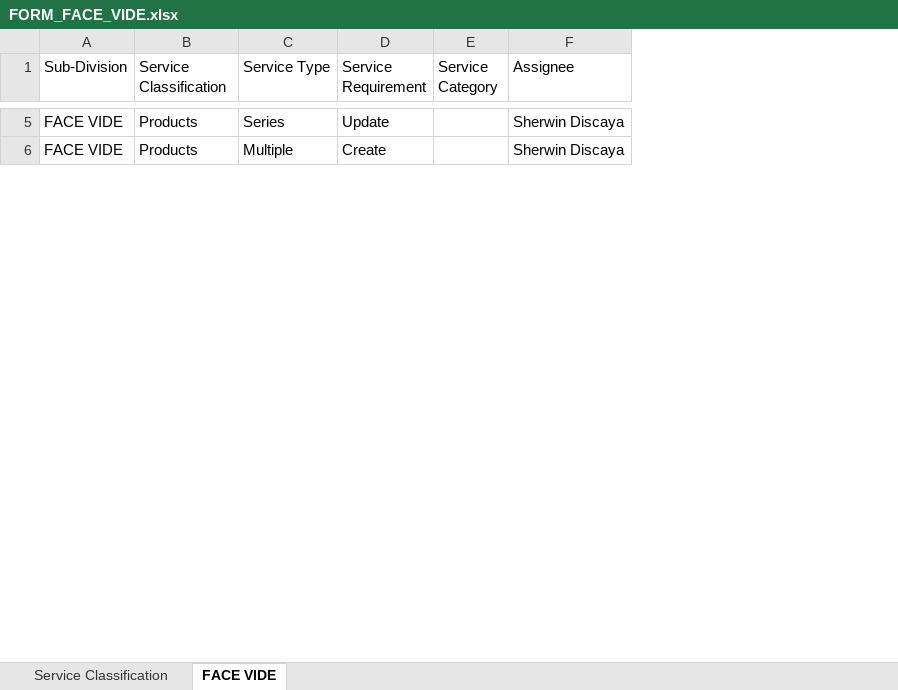
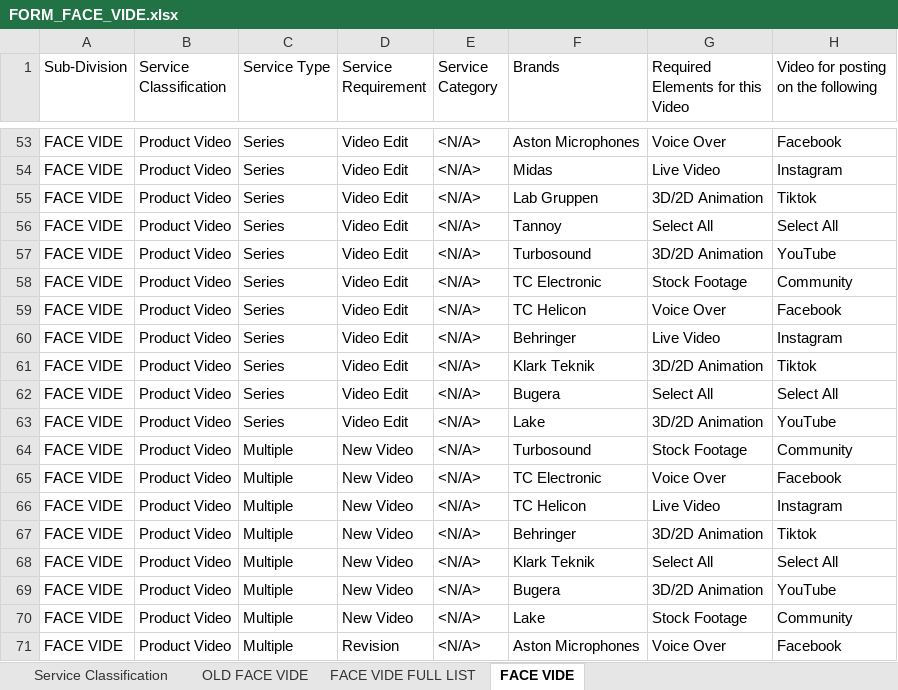
Before and after one commit to marvictadeo/Solutions-Tracker, an Excel workbook: FACE VIDE/Resources/FORM_FACE_VIDE.xlsx, sheet FACE VIDE, drawn as a sheet; only a part is shown, gaps mark what is left out; values as stored, in another font and other column widths than the file's, no cell formats; removed rows and columns are numbered as before the commit, all else as after; the diff covers the shown part only; the diff names each change by its address in the sheet, - before the commit and + after, or states it on an @@ line.

```diff
--- a/FACE VIDE/Resources/FORM_FACE_VIDE.xlsx (sheet FACE VIDE)
+++ b/FACE VIDE/Resources/FORM_FACE_VIDE.xlsx (sheet FACE VIDE)
+sheet tab: OLD FACE VIDE
+sheet tab: FACE VIDE FULL LIST
-column F (Assignee), rows 5-6: Sherwin Discaya | Sherwin Discaya
+column F (Brands), row 53: Aston Microphones; row 64: Turbosound
+column G (Required Elements for this Video), row 53: Voice Over; row 64: Stock Footage
+column H, row 1: Video for posting on the following; row 53: Facebook; row 64: Community
-B53 (Service Classification): Products
+B53 (Service Classification): Product Video
-D53 (Service Requirement): Update
+D53 (Service Requirement): Video Edit
-E53 (Service Category): (empty)
+E53 (Service Category): <N/A>
+row 54: FACE VIDE | Product Video | Series | Video Edit | <N/A> | Midas | Live Video | Instagram
+row 55: FACE VIDE | Product Video | Series | Video Edit | <N/A> | Lab Gruppen | 3D/2D Animation | Tiktok
+row 56: FACE VIDE | Product Video | Series | Video Edit | <N/A> | Tannoy | Select All | Select All
+row 57: FACE VIDE | Product Video | Series | Video Edit | <N/A> | Turbosound | 3D/2D Animation | YouTube
+row 58: FACE VIDE | Product Video | Series | Video Edit | <N/A> | TC Electronic | Stock Footage | Community
+row 59: FACE VIDE | Product Video | Series | Video Edit | <N/A> | TC Helicon | Voice Over | Facebook
+row 60: FACE VIDE | Product Video | Series | Video Edit | <N/A> | Behringer | Live Video | Instagram
+row 61: FACE VIDE | Product Video | Series | Video Edit | <N/A> | Klark Teknik | 3D/2D Animation | Tiktok
+row 62: FACE VIDE | Product Video | Series | Video Edit | <N/A> | Bugera | Select All | Select All
+row 63: FACE VIDE | Product Video | Series | Video Edit | <N/A> | Lake | 3D/2D Animation | YouTube
-B64 (Service Classification): Products
+B64 (Service Classification): Product Video
-D64 (Service Requirement): Create
+D64 (Service Requirement): New Video
-E64 (Service Category): (empty)
+E64 (Service Category): <N/A>
+row 65: FACE VIDE | Product Video | Multiple | New Video | <N/A> | TC Electronic | Voice Over | Facebook
+row 66: FACE VIDE | Product Video | Multiple | New Video | <N/A> | TC Helicon | Live Video | Instagram
+row 67: FACE VIDE | Product Video | Multiple | New Video | <N/A> | Behringer | 3D/2D Animation | Tiktok
+row 68: FACE VIDE | Product Video | Multiple | New Video | <N/A> | Klark Teknik | Select All | Select All
+row 69: FACE VIDE | Product Video | Multiple | New Video | <N/A> | Bugera | 3D/2D Animation | YouTube
+row 70: FACE VIDE | Product Video | Multiple | New Video | <N/A> | Lake | Stock Footage | Community
+row 71: FACE VIDE | Product Video | Multiple | Revision | <N/A> | Aston Microphones | Voice Over | Facebook
```
Also changed, not shown: 119 added rows and 54 edited cells elsewhere in this sheet, cell formats, FACE PRIN/Resources/FORM_FACE_PRIN.xlsx, FACE REND/Resources/FORM_FACE_REND.xlsx, 9 other files.
